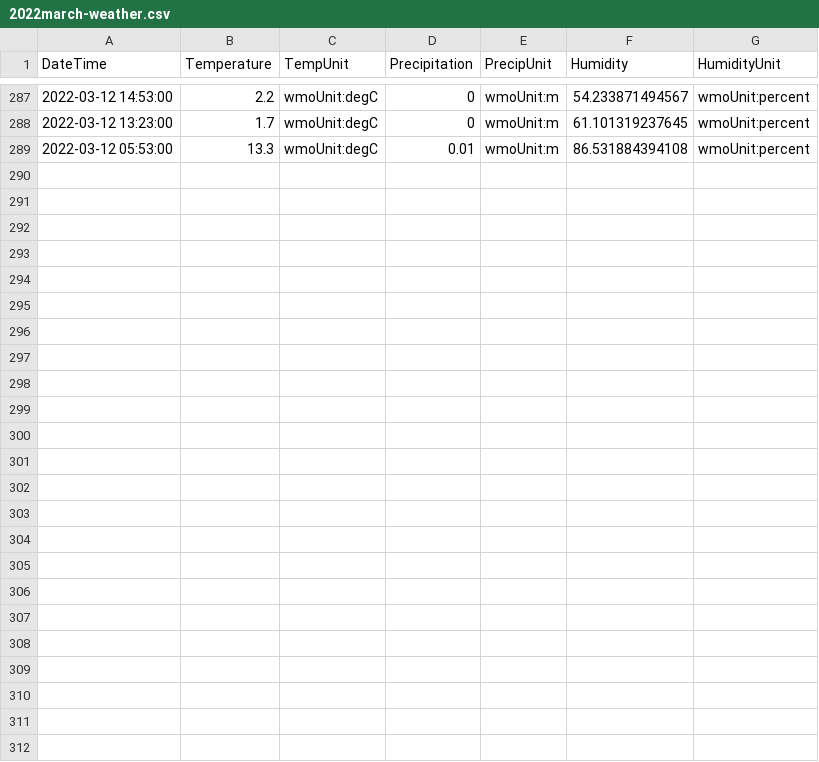
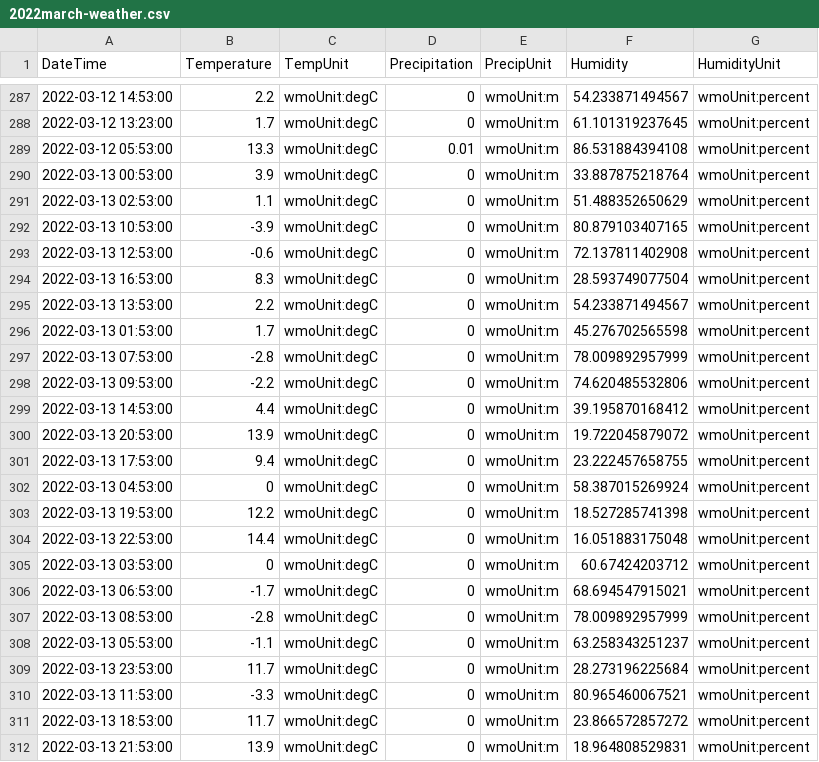
Before and after one commit to almostengr/almostengrwebsite, a CSV file: lifestyle/2022march-weather.csv, drawn as a sheet; only a part is shown, gaps mark what is left out.

```diff
--- a/lifestyle/2022march-weather.csv
+++ b/lifestyle/2022march-weather.csv
@@ -289 +289,24 @@ DateTime,Temperature,TempUnit,Precipitation,PrecipUnit,Humidity,HumidityUnit,
 2022-03-12 05:53:00,13.3,wmoUnit:degC,0.01,wmoUnit:m,86.531884394108,wmoUnit:percent,
+2022-03-13 00:53:00,3.9,wmoUnit:degC,0,wmoUnit:m,33.887875218764,wmoUnit:percent,
+2022-03-13 02:53:00,1.1,wmoUnit:degC,0,wmoUnit:m,51.488352650629,wmoUnit:percent,
+2022-03-13 10:53:00,-3.9,wmoUnit:degC,0,wmoUnit:m,80.879103407165,wmoUnit:percent,
+2022-03-13 12:53:00,-0.6,wmoUnit:degC,0,wmoUnit:m,72.137811402908,wmoUnit:percent,
+2022-03-13 16:53:00,8.3,wmoUnit:degC,0,wmoUnit:m,28.593749077504,wmoUnit:percent,
+2022-03-13 13:53:00,2.2,wmoUnit:degC,0,wmoUnit:m,54.233871494567,wmoUnit:percent,
+2022-03-13 01:53:00,1.7,wmoUnit:degC,0,wmoUnit:m,45.276702565598,wmoUnit:percent,
+2022-03-13 07:53:00,-2.8,wmoUnit:degC,0,wmoUnit:m,78.009892957999,wmoUnit:percent,
+2022-03-13 09:53:00,-2.2,wmoUnit:degC,0,wmoUnit:m,74.620485532806,wmoUnit:percent,
+2022-03-13 14:53:00,4.4,wmoUnit:degC,0,wmoUnit:m,39.195870168412,wmoUnit:percent,
+2022-03-13 20:53:00,13.9,wmoUnit:degC,0,wmoUnit:m,19.722045879072,wmoUnit:percent,
+2022-03-13 17:53:00,9.4,wmoUnit:degC,0,wmoUnit:m,23.222457658755,wmoUnit:percent,
+2022-03-13 04:53:00,0,wmoUnit:degC,0,wmoUnit:m,58.387015269924,wmoUnit:percent,
+2022-03-13 19:53:00,12.2,wmoUnit:degC,0,wmoUnit:m,18.527285741398,wmoUnit:percent,
+2022-03-13 22:53:00,14.4,wmoUnit:degC,0,wmoUnit:m,16.051883175048,wmoUnit:percent,
+2022-03-13 03:53:00,0,wmoUnit:degC,0,wmoUnit:m,60.67424203712,wmoUnit:percent,
+2022-03-13 06:53:00,-1.7,wmoUnit:degC,0,wmoUnit:m,68.694547915021,wmoUnit:percent,
+2022-03-13 08:53:00,-2.8,wmoUnit:degC,0,wmoUnit:m,78.009892957999,wmoUnit:percent,
+2022-03-13 05:53:00,-1.1,wmoUnit:degC,0,wmoUnit:m,63.258343251237,wmoUnit:percent,
+2022-03-13 23:53:00,11.7,wmoUnit:degC,0,wmoUnit:m,28.273196225684,wmoUnit:percent,
+2022-03-13 11:53:00,-3.3,wmoUnit:degC,0,wmoUnit:m,80.965460067521,wmoUnit:percent,
+2022-03-13 18:53:00,11.7,wmoUnit:degC,0,wmoUnit:m,23.866572857272,wmoUnit:percent,
+2022-03-13 21:53:00,13.9,wmoUnit:degC,0,wmoUnit:m,18.964808529831,wmoUnit:percent,
```
Also changed, not shown: 5 other files.
